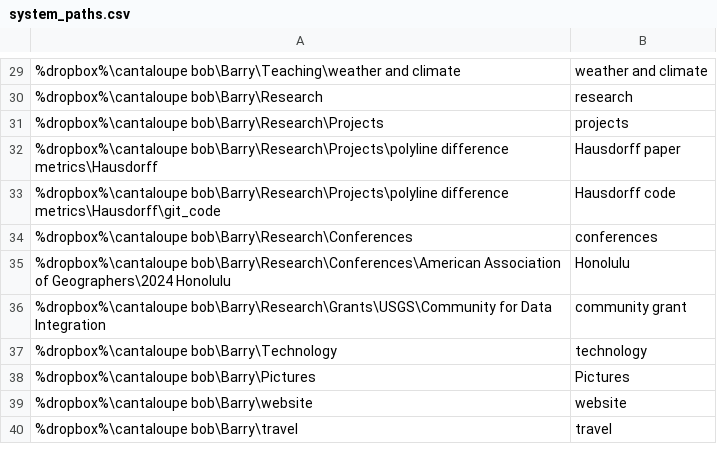
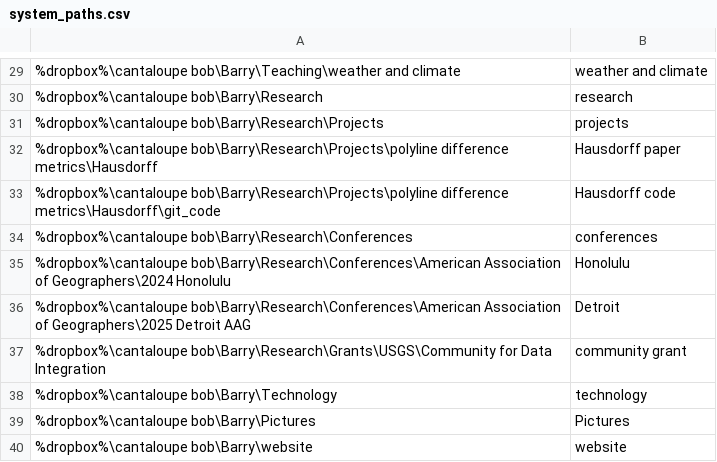
Before and after one commit to geobarry/talon-community, a CSV file: settings/system_paths.csv, drawn as a sheet; only a part is shown, gaps mark what is left out; the shorter side is filled out with more unchanged rows; the diff names each change by its address in the sheet, - before the commit and + after, or states it on an @@ line.

```diff
--- a/settings/system_paths.csv
+++ b/settings/system_paths.csv
+row 36: %dropbox%\cantaloupe bob\Barry\Research\Conferences\American Association of Geographers\2025 Detroit AAG | Detroit
```
Also changed, not shown: settings/abbreviations.csv, settings/additional_words.csv, 1 other file.
